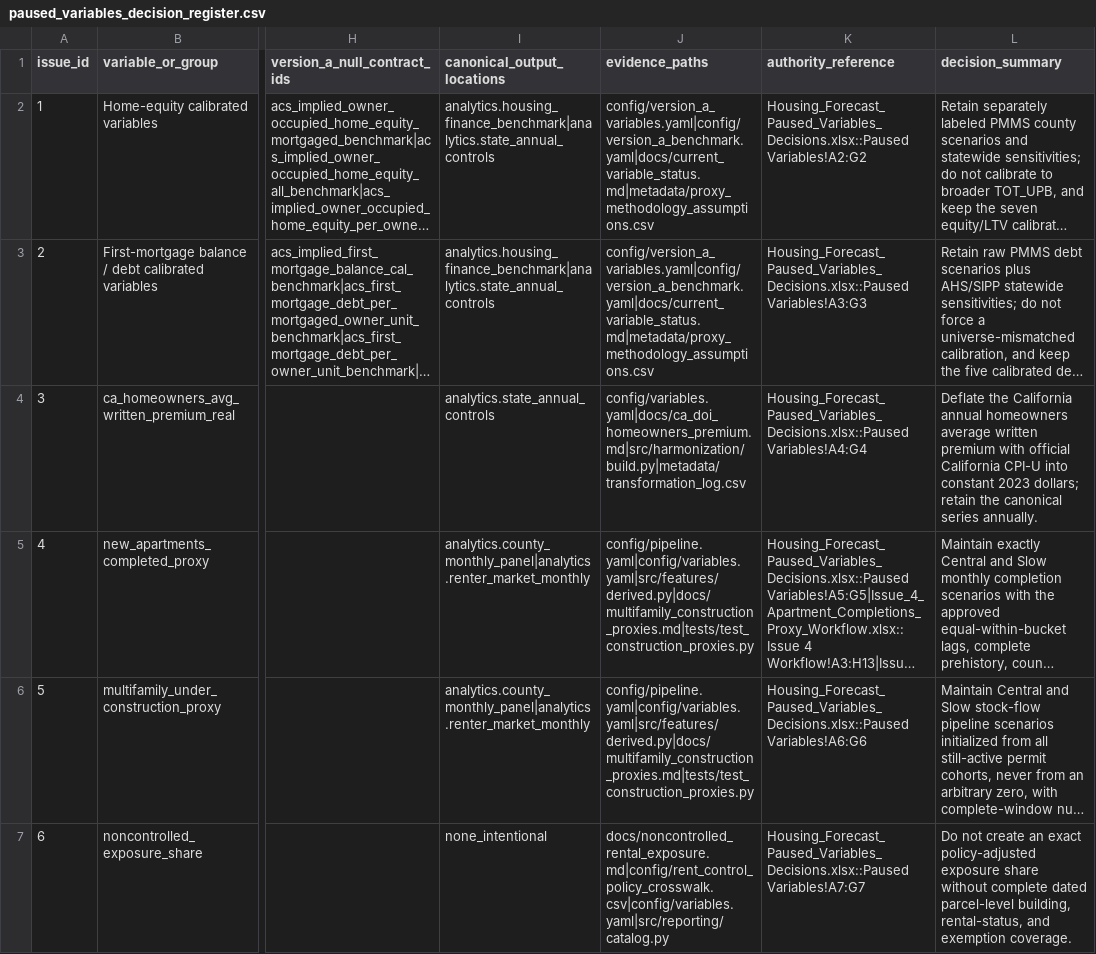
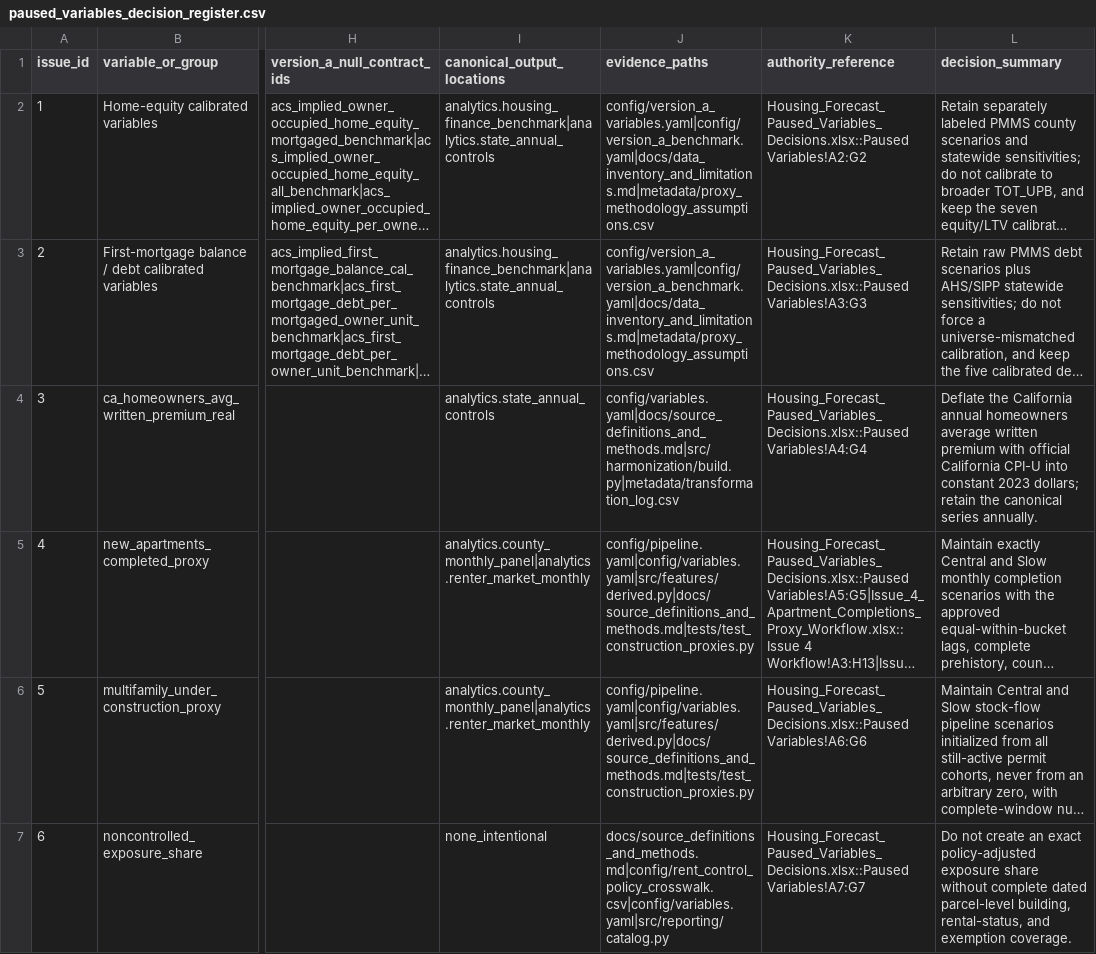
Before and after one commit to ciciiiyaoyf/la_housing_database, a CSV file: metadata/paused_variables_decision_register.csv, drawn as a sheet; only a part is shown, gaps mark what is left out; long unchanged cells end in …; the diff covers the shown part only; the diff names each change by its address in the sheet, - before the commit and + after, or states it on an @@ line.

```diff
--- a/metadata/paused_variables_decision_register.csv
+++ b/metadata/paused_variables_decision_register.csv
-J2:J3 (evidence_paths): config/version_a_variables.yaml|config/version_a_benchmark.yaml|docs/current_variable_status.md|metadata/proxy_methodology_assumptions.csv
+J2:J3 (evidence_paths): config/version_a_variables.yaml|config/version_a_benchmark.yaml|docs/data_inventory_and_limitations.md|metadata/proxy_methodology_assumptions.csv
-J4 (evidence_paths): config/variables.yaml|docs/ca_doi_homeowners_premium.md|src/harmonization/build.py|metadata/transformation_log.csv
+J4 (evidence_paths): config/variables.yaml|docs/source_definitions_and_methods.md|src/harmonization/build.py|metadata/transformation_log.csv
-J5:J6 (evidence_paths): config/pipeline.yaml|config/variables.yaml|src/features/derived.py|docs/multifamily_construction_proxies.md|tests/test_construction_proxies.py
+J5:J6 (evidence_paths): config/pipeline.yaml|config/variables.yaml|src/features/derived.py|docs/source_definitions_and_methods.md|tests/test_construction_proxies.py
-J7 (evidence_paths): docs/noncontrolled_rental_exposure.md|config/rent_control_policy_crosswalk.csv|config/variables.yaml|src/reporting/catalog.py
+J7 (evidence_paths): docs/source_definitions_and_methods.md|config/rent_control_policy_crosswalk.csv|config/variables.yaml|src/reporting/catalog.py
```
Also changed, not shown: 6 edited cells elsewhere in this file, 32 other files.
